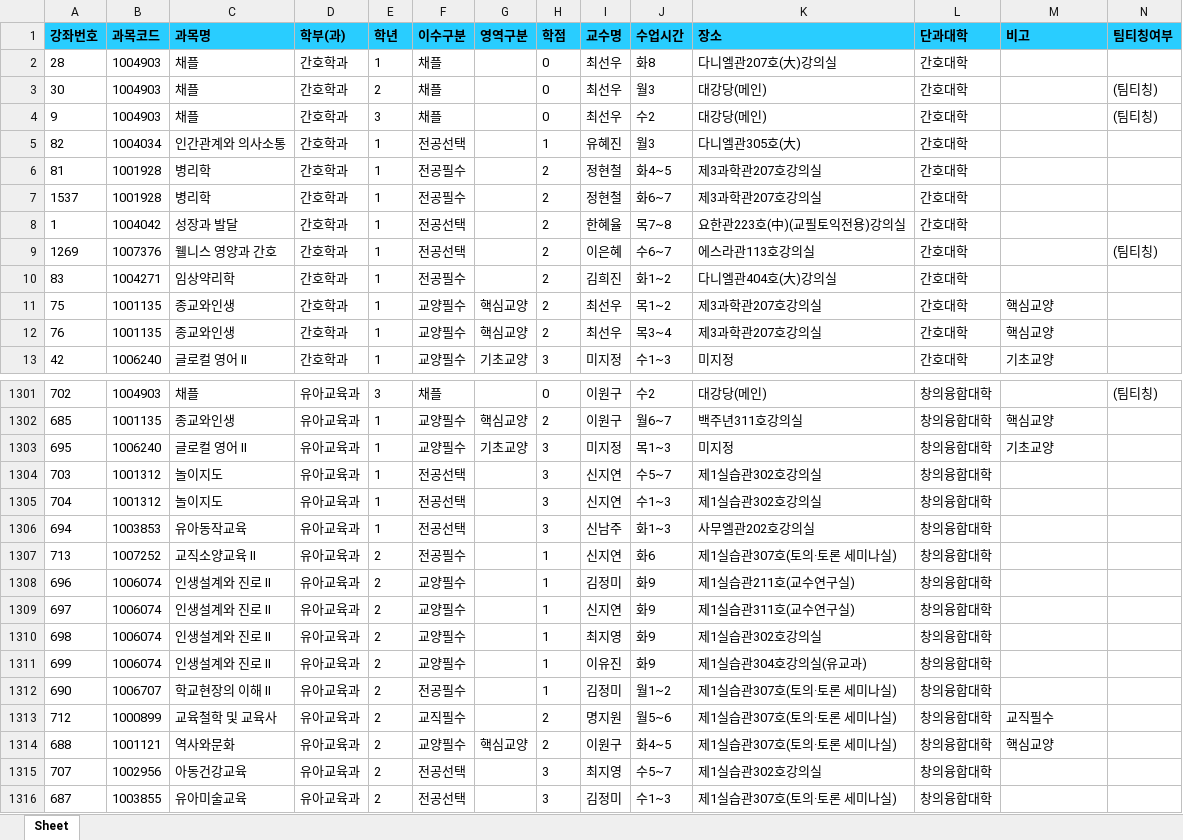
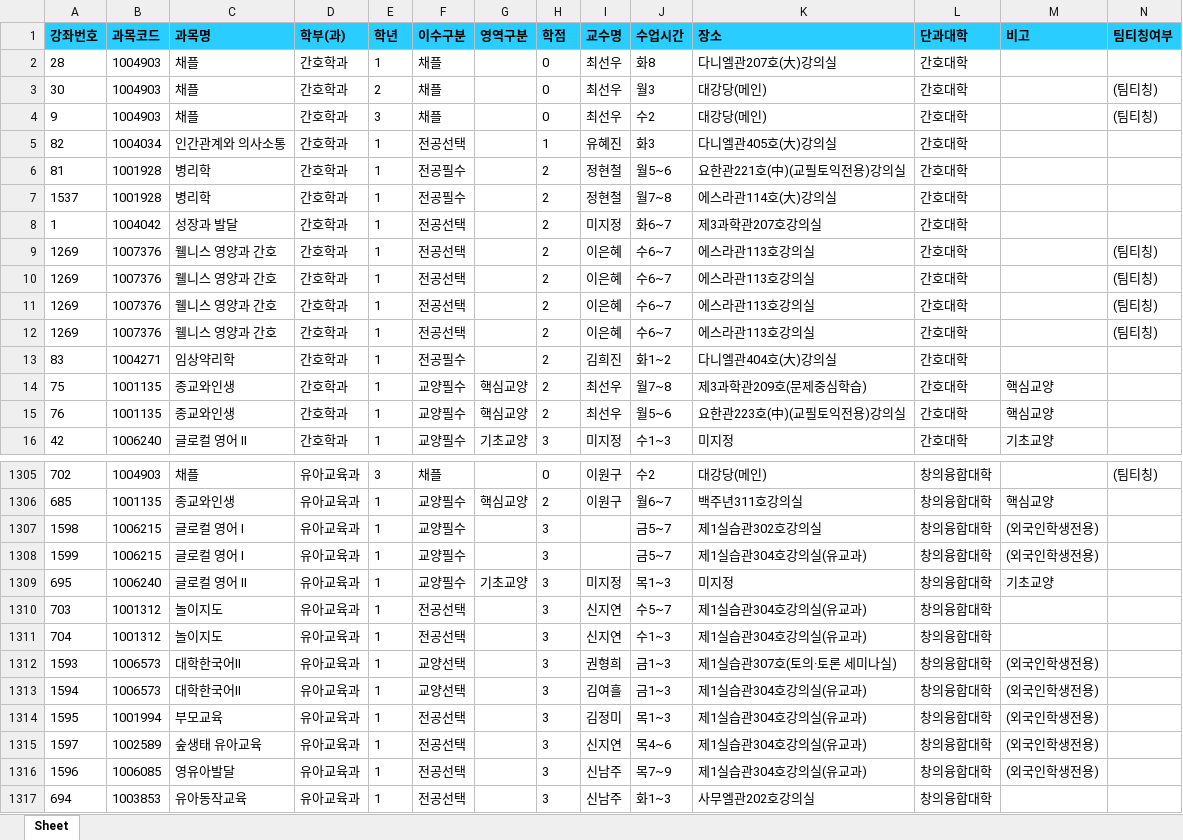
Before and after one commit to syu-kr/lecture.syu.kr-everytime, an Excel workbook: data/2026년 2학기 정규 시간표.xlsx, sheet Sheet, drawn as a sheet; only a part is shown, gaps mark what is left out; the shorter side is filled out with more unchanged rows; values as stored, in another font and other column widths than the file's, no borders; addresses are those after the commit; the diff covers the shown part only; the diff names each change by its address in the sheet, - before the commit and + after, or states it on an @@ line.

```diff
--- a/data/2026년 2학기 정규 시간표.xlsx (sheet Sheet)
+++ b/data/2026년 2학기 정규 시간표.xlsx (sheet Sheet)
-J5 (수업시간): 월3
+J5 (수업시간): 화3
-K5 (장소): 다니엘관305호(大)
+K5 (장소): 다니엘관405호(大)강의실
-J6 (수업시간): 화4~5
+J6 (수업시간): 월5~6
-K6 (장소): 제3과학관207호강의실
+K6 (장소): 요한관221호(中)(교필토익전용)강의실
-J7 (수업시간): 화6~7
+J7 (수업시간): 월7~8
-K7 (장소): 제3과학관207호강의실
+K7 (장소): 에스라관114호(大)강의실
-I8 (교수명): 한혜율
+I8 (교수명): 미지정
-J8 (수업시간): 목7~8
+J8 (수업시간): 화6~7
-K8 (장소): 요한관223호(中)(교필토익전용)강의실
+K8 (장소): 제3과학관207호강의실
+row 9: 1269 | 1007376 | 웰니스 영양과 간호 | 간호학과 | 1 | 전공선택 |  | 2 | 이은혜 | 수6~7 | 에스라관113호강의실 | 간호대학 |  | (팀티칭)
+row 10: 1269 | 1007376 | 웰니스 영양과 간호 | 간호학과 | 1 | 전공선택 |  | 2 | 이은혜 | 수6~7 | 에스라관113호강의실 | 간호대학 |  | (팀티칭)
+row 11: 1269 | 1007376 | 웰니스 영양과 간호 | 간호학과 | 1 | 전공선택 |  | 2 | 이은혜 | 수6~7 | 에스라관113호강의실 | 간호대학 |  | (팀티칭)
-J14 (수업시간): 목1~2
+J14 (수업시간): 월7~8
-K14 (장소): 제3과학관207호강의실
+K14 (장소): 제3과학관209호(문제중심학습)
-J15 (수업시간): 목3~4
+J15 (수업시간): 월5~6
-K15 (장소): 제3과학관207호강의실
+K15 (장소): 요한관223호(中)(교필토익전용)강의실
+row 1307: 1598 | 1006215 | 글로컬 영어 I | 유아교육과 | 1 | 교양필수 |  | 3 |  | 금5~7 | 제1실습관302호강의실 | 창의융합대학 | (외국인학생전용)
+row 1308: 1599 | 1006215 | 글로컬 영어 I | 유아교육과 | 1 | 교양필수 |  | 3 |  | 금5~7 | 제1실습관304호강의실(유교과) | 창의융합대학 | (외국인학생전용)
-K1310:K1311 (장소): 제1실습관302호강의실
+K1310:K1311 (장소): 제1실습관304호강의실(유교과)
+row 1312: 1593 | 1006573 | 대학한국어Ⅱ | 유아교육과 | 1 | 교양선택 |  | 3 | 권형희 | 금1~3 | 제1실습관307호(토의·토론 세미나실) | 창의융합대학 | (외국인학생전용)
+row 1313: 1594 | 1006573 | 대학한국어Ⅱ | 유아교육과 | 1 | 교양선택 |  | 3 | 김여흘 | 금1~3 | 제1실습관304호강의실(유교과) | 창의융합대학 | (외국인학생전용)
+row 1314: 1595 | 1001994 | 부모교육 | 유아교육과 | 1 | 전공선택 |  | 3 | 김정미 | 목1~3 | 제1실습관304호강의실(유교과) | 창의융합대학 | (외국인학생전용)
+row 1315: 1597 | 1002589 | 숲생태 유아교육 | 유아교육과 | 1 | 전공선택 |  | 3 | 신지연 | 목4~6 | 제1실습관304호강의실(유교과) | 창의융합대학 | (외국인학생전용)
+row 1316: 1596 | 1006085 | 영유아발달 | 유아교육과 | 1 | 전공선택 |  | 3 | 신남주 | 목7~9 | 제1실습관304호강의실(유교과) | 창의융합대학 | (외국인학생전용)
```
Also changed, not shown: 9 added rows, 8 removed rows and 78 edited cells elsewhere in this sheet, 1 other file.
